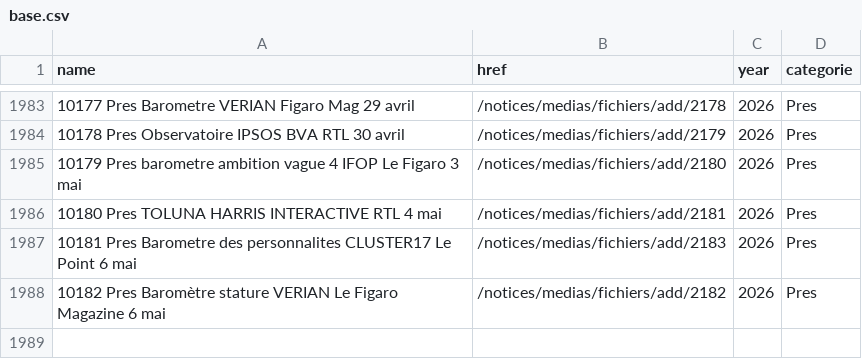
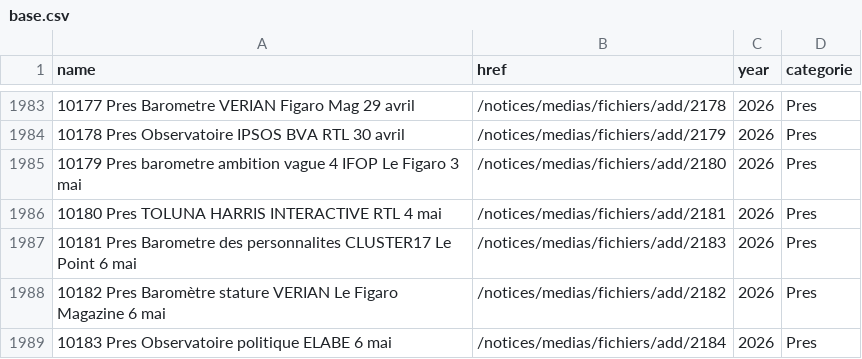
Before and after one commit to MieuxVoter/sondages-commission-index, a CSV file: base.csv, drawn as a sheet; only a part is shown, gaps mark what is left out; the diff names each change by its address in the sheet, - before the commit and + after, or states it on an @@ line.

```diff
--- a/base.csv
+++ b/base.csv
+row 1989: 10183 Pres Observatoire politique ELABE 6 mai | /notices/medias/fichiers/add/2184 | 2026 | Pres
```
Also changed, not shown: files.csv, notices_catalog.csv, 1 other file.
